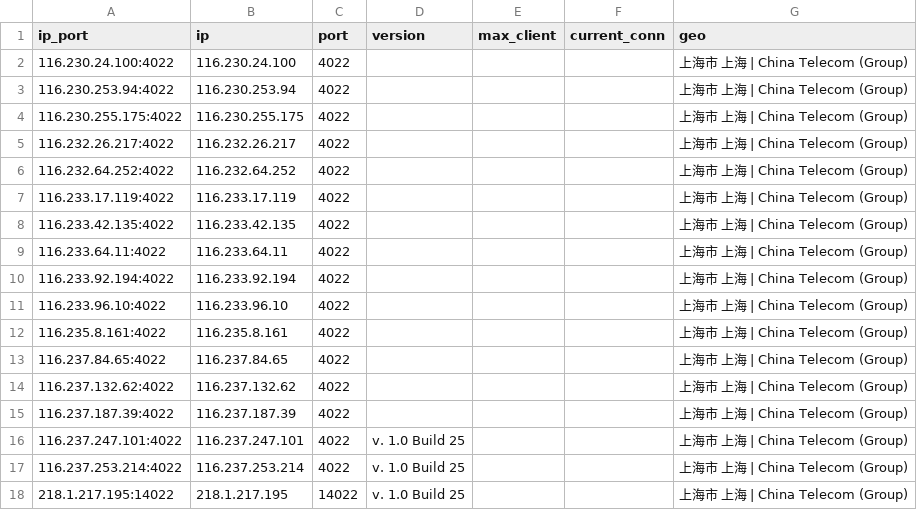
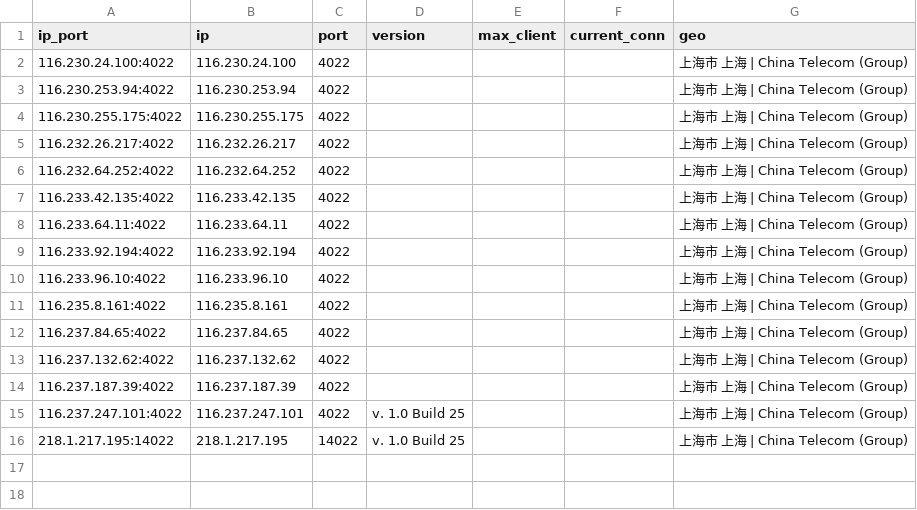
Before and after one commit to ykyfy1/cs, a CSV file: ip/good_Shanghai_dianxin_result.csv, drawn as a sheet.

```diff
--- a/ip/good_Shanghai_dianxin_result.csv
+++ b/ip/good_Shanghai_dianxin_result.csv
@@ -6,3 +6,2 @@
 116.232.64.252:4022,116.232.64.252,4022,,,,上海市 上海 | China Telecom (Group)
-116.233.17.119:4022,116.233.17.119,4022,,,,上海市 上海 | China Telecom (Group)
 116.233.42.135:4022,116.233.42.135,4022,,,,上海市 上海 | China Telecom (Group)
@@ -16,3 +15,2 @@
 116.237.247.101:4022,116.237.247.101,4022,v. 1.0 Build 25,,,上海市 上海 | China Telecom (Group)
-116.237.253.214:4022,116.237.253.214,4022,v. 1.0 Build 25,,,上海市 上海 | China Telecom (Group)
 218.1.217.195:14022,218.1.217.195,14022,v. 1.0 Build 25,,,上海市 上海 | China Telecom (Group)
```
Also changed, not shown: 8 other files.
